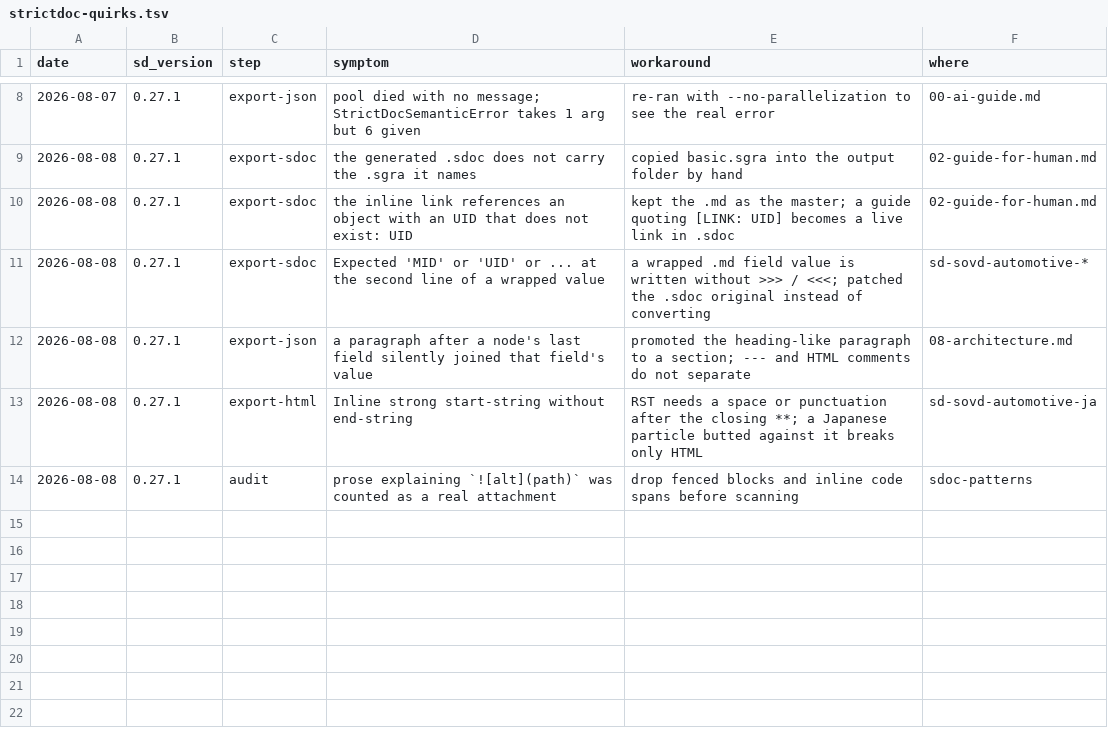
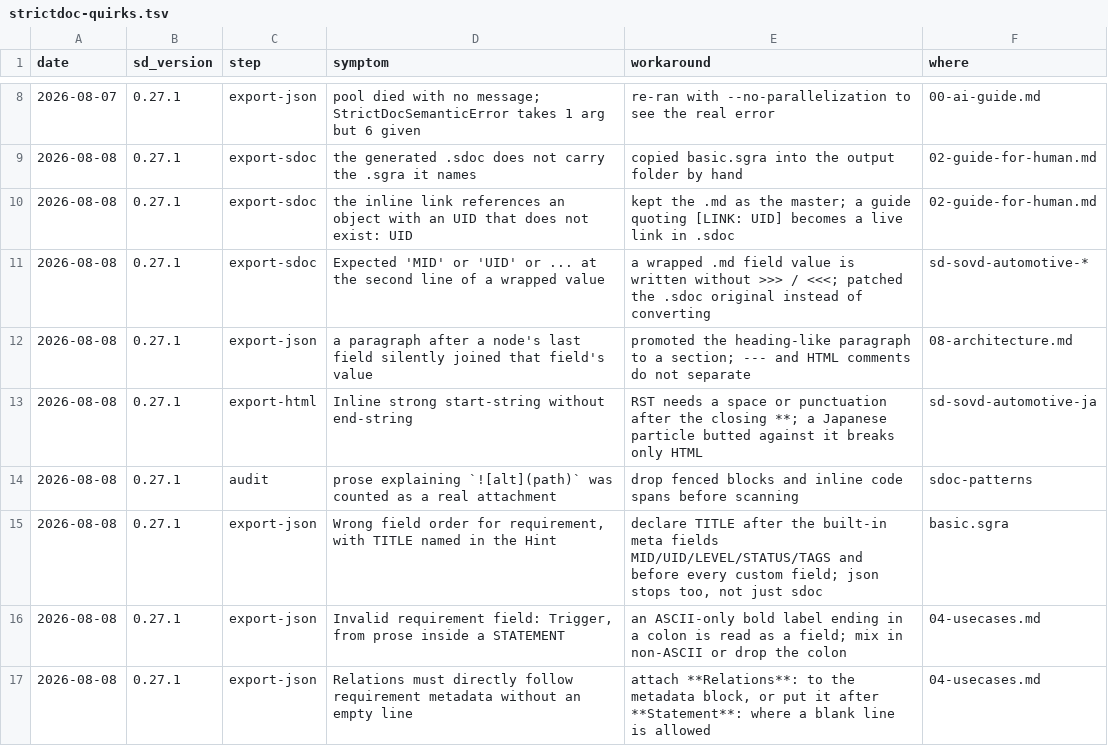
Before and after one commit to GoodRelax/StrictDocStarter, a TSV file: samples/md-basic-en/strictdoc-quirks.tsv, drawn as a sheet; only a part is shown, gaps mark what is left out.

Commit message:
Add architecture and use cases to md-basic-ja
md-basic-ja gains 03-architecture.md and 04-usecases.md ahead of the upper
requirements, and 03-upper..08-cowork shift to 05..10 (49 reference lines
across 13 files). SYS-001..003 are untouched and no requirement is added:
the two new documents sit on the satisfying side of the existing ones.

Use cases follow Cockburn: UC-001 at Summary level and UC-002 at UserGoal
level, the latter tracing to SYS-001/002/003 with its extensions covering
SYS-002 and SYS-003. basic.sgra grows a USE_CASE type carrying UID, TITLE,
UC_LEVEL, REVIEW_STATUS, STATEMENT, REVIEW_COMMENT and REVIEW_ACTION; the
scope, primary actor, stakeholders, preconditions, guarantees, trigger,
main scenario and extensions all live in the body, since only UC_LEVEL is a
closed vocabulary worth a SingleChoice. All four basic.sgra copies stay
identical even though only md-basic-ja instantiates the type.

Review now covers use cases, because a gap missed there drags the whole
downstream with it. UC-001 records a scope that had grown too wide and
UC-002 records a missing decision -- the same gap SYS-003 already carries,
seen from the usage side. Keeping USE_CASE a separate node type meant the
wording check skips it and no exclusion UID had to be added, while the
review-comment check picked it up with no change at all.

02-guide-for-human.md gains a section stating that node types and fields can
be added freely, with a RISK example and the four rules that constrain it.
Three measured quirks are recorded: an ASCII-only bold label ending in a
colon is parsed as a field inside a statement; Relations may not be
separated from the metadata block by a blank line; and TITLE belongs after
the built-in meta fields rather than immediately after UID, which corrects
what the SOVD notes and the D-9k/D-9l records claimed.

```diff
--- a/samples/md-basic-en/strictdoc-quirks.tsv
+++ b/samples/md-basic-en/strictdoc-quirks.tsv
@@ -14 +14,4 @@ date	sd_version	step	symptom	workaround	where
 2026-08-08	0.27.1	audit	prose explaining `![alt](path)` was counted as a real attachment	drop fenced blocks and inline code spans before scanning	sdoc-patterns
+2026-08-08	0.27.1	export-json	Wrong field order for requirement, with TITLE named in the Hint	declare TITLE after the built-in meta fields MID/UID/LEVEL/STATUS/TAGS and before every custom field; json stops too, not just sdoc	basic.sgra
+2026-08-08	0.27.1	export-json	Invalid requirement field: Trigger, from prose inside a STATEMENT	an ASCII-only bold label ending in a colon is read as a field; mix in non-ASCII or drop the colon	04-usecases.md
+2026-08-08	0.27.1	export-json	Relations must directly follow requirement metadata without an empty line	attach **Relations**: to the metadata block, or put it after **Statement**: where a blank line is allowed	04-usecases.md
```
Also changed, not shown: samples/md-basic-ja/strictdoc-quirks.tsv, 25 other files.
